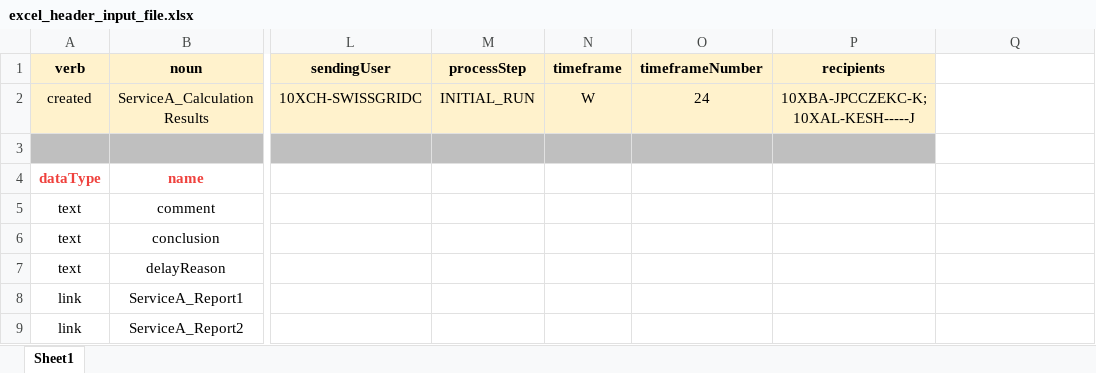
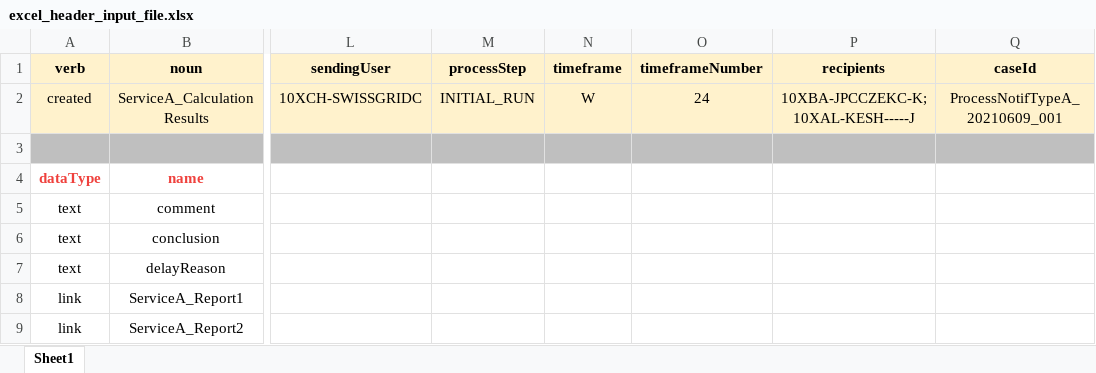
Before and after one commit to letscoordinate/letscoordinate.github.io, an Excel workbook: _site/documentation/asciidoc/implementation_guide/attached_doc/excel_header_input_file.xlsx, sheet Sheet1, drawn as a sheet; only a part is shown, gaps mark what is left out; values as stored, in another font and other column widths than the file's, no borders; charts and pictures not drawn; the diff names each change by its address in the sheet, - before the commit and + after, or states it on an @@ line.

Commit message:
[LC-398] Verify Implementation Guide LetsCo OS 1.2.0

```diff
--- a/_site/documentation/asciidoc/implementation_guide/attached_doc/excel_header_input_file.xlsx (sheet Sheet1)
+++ b/_site/documentation/asciidoc/implementation_guide/attached_doc/excel_header_input_file.xlsx (sheet Sheet1)
-Q1: (empty)
+Q1: caseId
-Q1:Q2 fill: none
+Q1:Q2 fill: #FFF2CC
-Q2 (caseId): (empty)
+Q2 (caseId): ProcessNotifTypeA_20210609_001
-Q3 fill: none
+Q3 fill: #BFBFBF
```
Also changed, not shown: _site/documentation/asciidoc/implementation_guide/attached_doc/excel_payload_input_file.xlsx, _site/documentation/current/implementation_guide/attached_doc/excel_header_input_file.xlsx, 41 other files.
